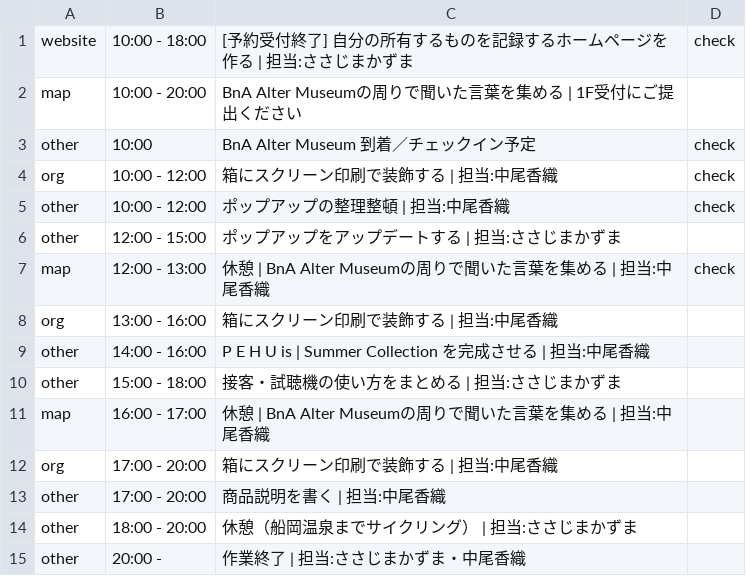
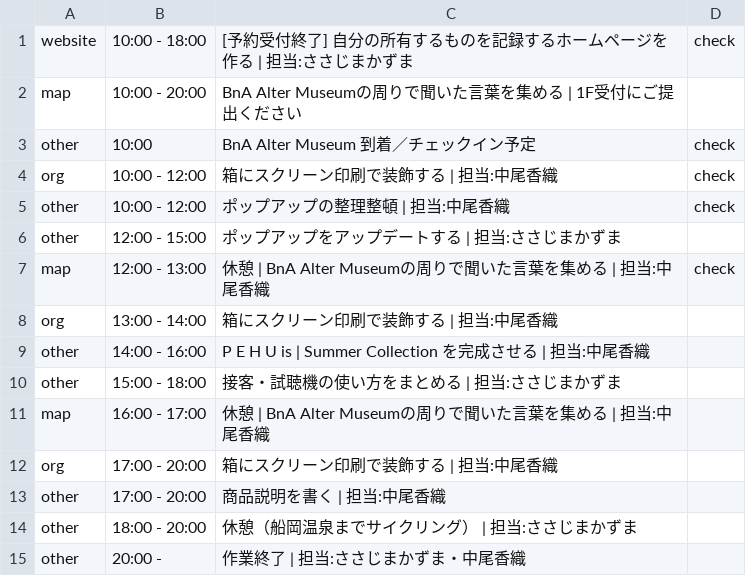
Before and after one commit to the-things-i-we-own/-, a CSV file: 3d/0813/list.csv, drawn as a sheet.

Commit message:
Update list.csv

```diff
--- a/3d/0813/list.csv
+++ b/3d/0813/list.csv
@@ -7,3 +7,3 @@ other,12:00 - 15:00,ポップアップをアップデートする | 担当:さ
 map,12:00 - 13:00,休憩 | BnA Alter Museumの周りで聞いた言葉を集める | 担当:中尾香織,check
-org,13:00 - 16:00,箱にスクリーン印刷で装飾する | 担当:中尾香織,
+org,13:00 - 14:00,箱にスクリーン印刷で装飾する | 担当:中尾香織,
 other,14:00 - 16:00,P E H U is | Summer Collection を完成させる | 担当:中尾香織,
```
